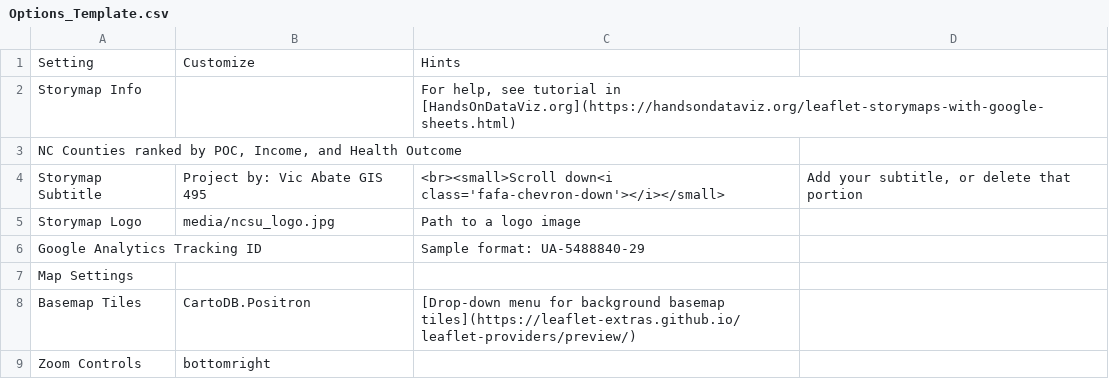
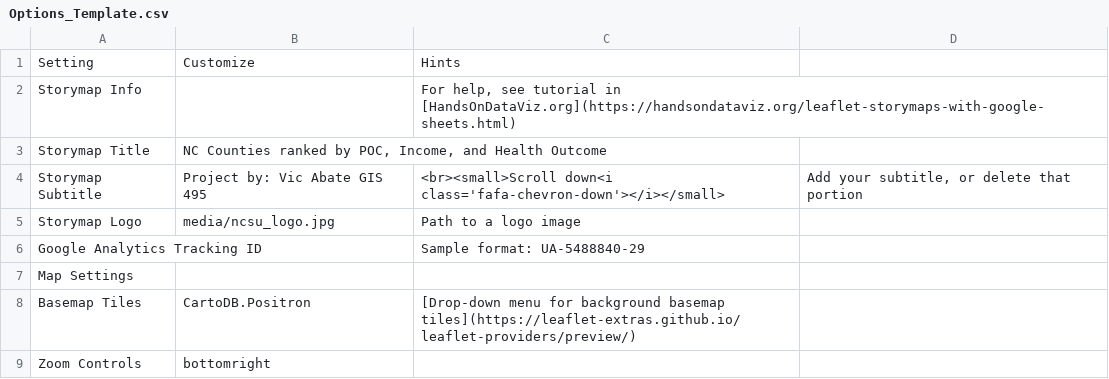
Before and after one commit to vabate333/storymap-gis495, a CSV file: csv/Options_Template.csv, drawn as a sheet; only a part is shown; removed rows and columns are numbered as before the commit, all else as after; the diff names each change by its address in the sheet, - before the commit and + after, or states it on an @@ line.

```diff
--- a/csv/Options_Template.csv
+++ b/csv/Options_Template.csv
-row 3: NC Counties ranked by POC, Income, and Health Outcome
+row 3: Storymap Title | NC Counties ranked by POC, Income, and Health Outcome
```
Also changed, not shown: csv/Options.csv, 1 other file.
